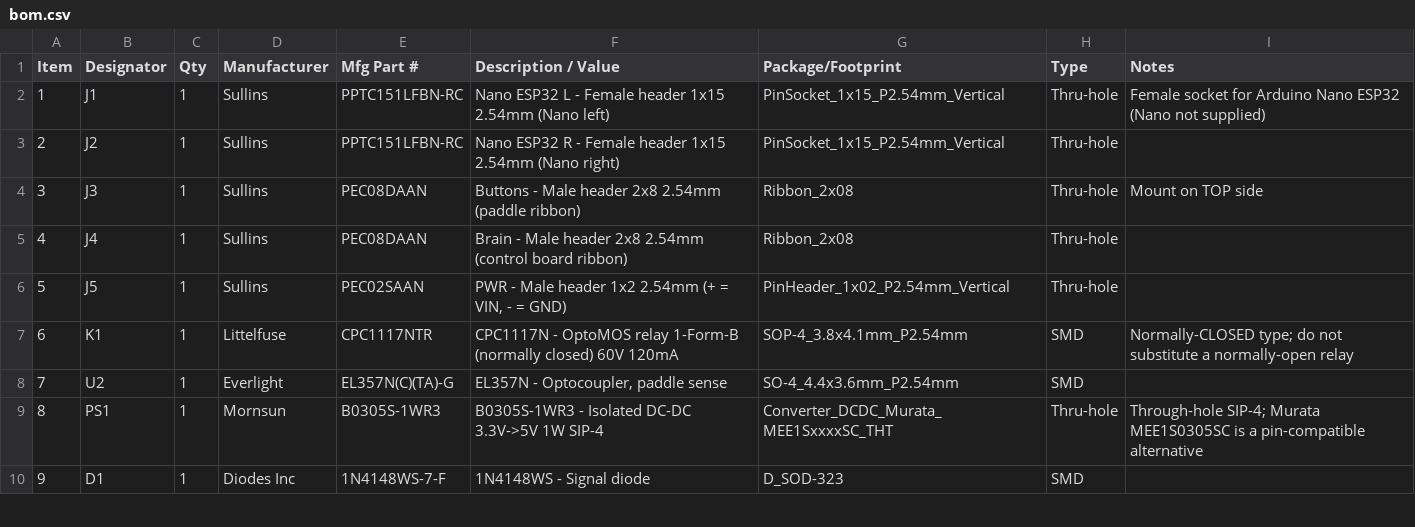
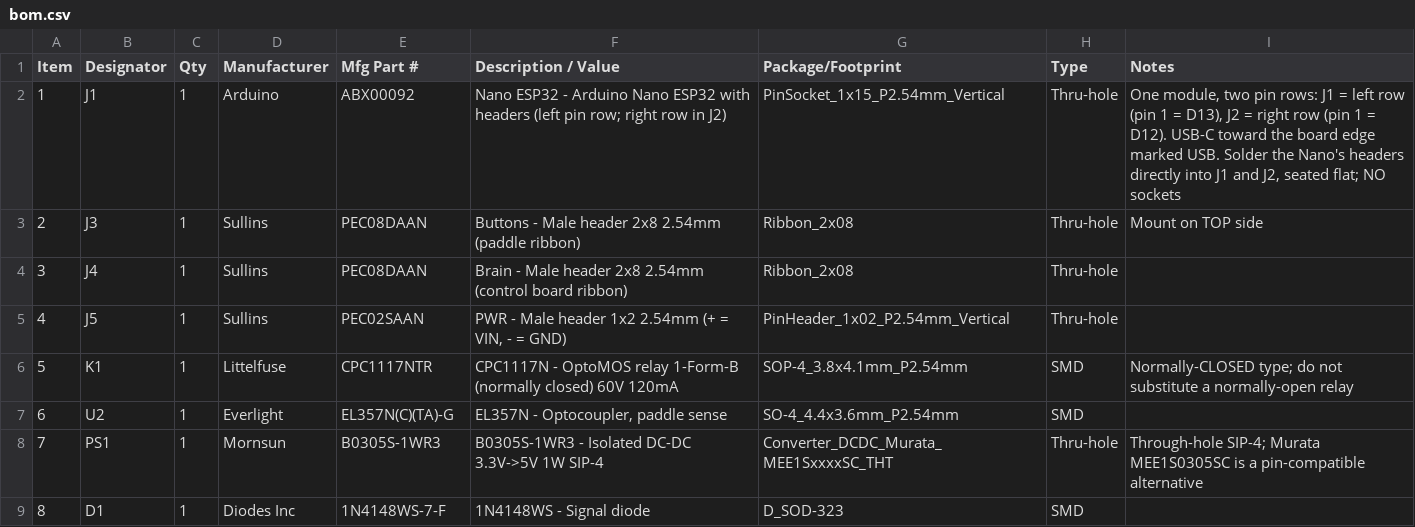
Before and after one commit to carlkesselman/AcaiaArduinoBLE, a CSV file: hardware/shotstopper-micra-interlock/fab/bom.csv, drawn as a sheet; only a part is shown; removed rows and columns are numbered as before the commit, all else as after; the diff names each change by its address in the sheet, - before the commit and + after, or states it on an @@ line.

```diff
--- a/hardware/shotstopper-micra-interlock/fab/bom.csv
+++ b/hardware/shotstopper-micra-interlock/fab/bom.csv
-D2 (Manufacturer): Sullins
+D2 (Manufacturer): Arduino
-E2 (Mfg Part #): PPTC151LFBN-RC
+E2 (Mfg Part #): ABX00092
-F2 (Description / Value): Nano ESP32 L - Female header 1x15 2.54mm (Nano left)
+F2 (Description / Value): Nano ESP32 - Arduino Nano ESP32 with headers (left pin row; right row in J2)
-I2 (Notes): Female socket for Arduino Nano ESP32 (Nano not supplied)
+I2 (Notes): One module, two pin rows: J1 = left row (pin 1 = D13), J2 = right row (pin 1 = D12). USB-C toward the board edge marked USB. Solder the Nano's headers directly into J1 and J2, seated flat; NO sockets
-row 3: 2 | J2 | 1 | Sullins | PPTC151LFBN-RC | Nano ESP32 R - Female header 1x15 2.54mm (Nano right) | PinSocket_1x15_P2.54mm_Vertical | Thru-hole
@@ column A (Item) renumbered from row 3 down @@
```
Also changed, not shown: hardware/shotstopper-micra-interlock/fab/centroid.csv, 22 other files.
